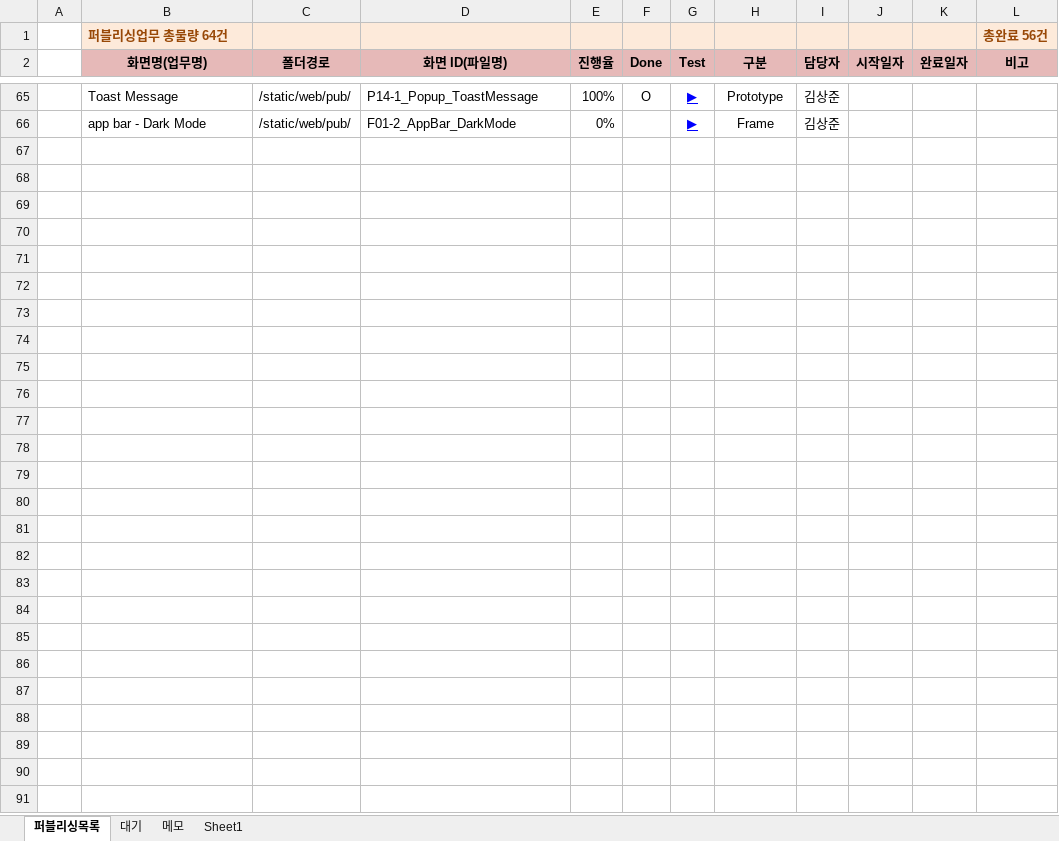
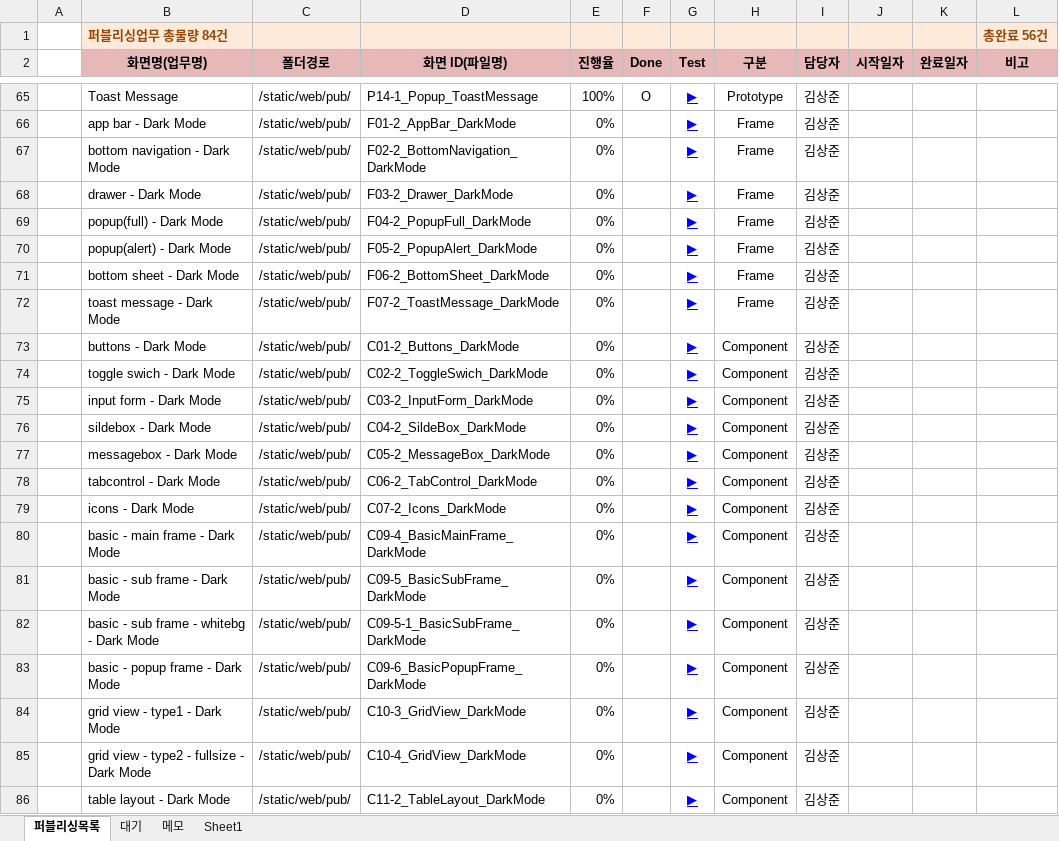
Before and after one commit to Kim-sangjoon/new_ucube_m, an Excel workbook: new_ucube_m/WebContent/static/web/pub/차세대UCube-모바일-퍼블리싱일정관리.xlsm, sheet 퍼블리싱목록, drawn as a sheet; only a part is shown, gaps mark what is left out; values as stored, in another font and other column widths than the file's, no borders; charts and pictures not drawn; rows hold the shown columns only; the diff names each change by its address in the sheet, - before the commit and + after, or states it on an @@ line.

```diff
--- a/new_ucube_m/WebContent/static/web/pub/차세대UCube-모바일-퍼블리싱일정관리.xlsm (sheet 퍼블리싱목록)
+++ b/new_ucube_m/WebContent/static/web/pub/차세대UCube-모바일-퍼블리싱일정관리.xlsm (sheet 퍼블리싱목록)
-B1 (화면명(업무명)): 퍼블리싱업무 총물량 64건
+B1 (화면명(업무명)): 퍼블리싱업무 총물량 84건
+row 67:  | bottom navigation - Dark Mode | /static/web/pub/ | F02-2_BottomNavigation_DarkMode | 0% |  | ▶ | Frame | 김상준
+row 68:  | drawer - Dark Mode | /static/web/pub/ | F03-2_Drawer_DarkMode | 0% |  | ▶ | Frame | 김상준
+row 69:  | popup(full) - Dark Mode | /static/web/pub/ | F04-2_PopupFull_DarkMode | 0% |  | ▶ | Frame | 김상준
+row 70:  | popup(alert) - Dark Mode | /static/web/pub/ | F05-2_PopupAlert_DarkMode | 0% |  | ▶ | Frame | 김상준
+row 71:  | bottom sheet - Dark Mode | /static/web/pub/ | F06-2_BottomSheet_DarkMode | 0% |  | ▶ | Frame | 김상준
+row 72:  | toast message - Dark Mode | /static/web/pub/ | F07-2_ToastMessage_DarkMode | 0% |  | ▶ | Frame | 김상준
+row 73:  | buttons - Dark Mode | /static/web/pub/ | C01-2_Buttons_DarkMode | 0% |  | ▶ | Component | 김상준
+row 74:  | toggle swich - Dark Mode | /static/web/pub/ | C02-2_ToggleSwich_DarkMode | 0% |  | ▶ | Component | 김상준
+row 75:  | input form - Dark Mode | /static/web/pub/ | C03-2_InputForm_DarkMode | 0% |  | ▶ | Component | 김상준
+row 76:  | sildebox - Dark Mode | /static/web/pub/ | C04-2_SildeBox_DarkMode | 0% |  | ▶ | Component | 김상준
+row 77:  | messagebox - Dark Mode | /static/web/pub/ | C05-2_MessageBox_DarkMode | 0% |  | ▶ | Component | 김상준
+row 78:  | tabcontrol - Dark Mode | /static/web/pub/ | C06-2_TabControl_DarkMode | 0% |  | ▶ | Component | 김상준
+row 79:  | icons - Dark Mode | /static/web/pub/ | C07-2_Icons_DarkMode | 0% |  | ▶ | Component | 김상준
+row 80:  | basic - main frame - Dark Mode | /static/web/pub/ | C09-4_BasicMainFrame_DarkMode | 0% |  | ▶ | Component | 김상준
+row 81:  | basic - sub frame - Dark Mode | /static/web/pub/ | C09-5_BasicSubFrame_DarkMode | 0% |  | ▶ | Component | 김상준
+row 82:  | basic - sub frame - whitebg - Dark Mode | /static/web/pub/ | C09-5-1_BasicSubFrame_DarkMode | 0% |  | ▶ | Component | 김상준
+row 83:  | basic - popup frame - Dark Mode | /static/web/pub/ | C09-6_BasicPopupFrame_DarkMode | 0% |  | ▶ | Component | 김상준
+row 84:  | grid view - type1 - Dark Mode | /static/web/pub/ | C10-3_GridView_DarkMode | 0% |  | ▶ | Component | 김상준
+row 85:  | grid view - type2 - fullsize - Dark Mode | /static/web/pub/ | C10-4_GridView_DarkMode | 0% |  | ▶ | Component | 김상준
+row 86:  | table layout - Dark Mode | /static/web/pub/ | C11-2_TableLayout_DarkMode | 0% |  | ▶ | Component | 김상준
```
Also changed, not shown: formulas that keep their value, charts or pictures, 21 other files.
